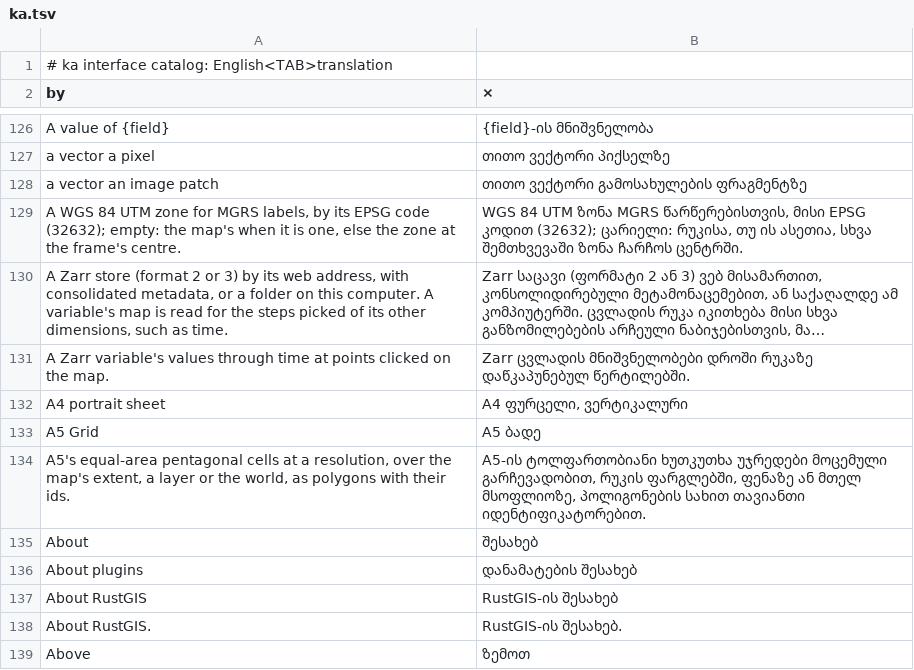
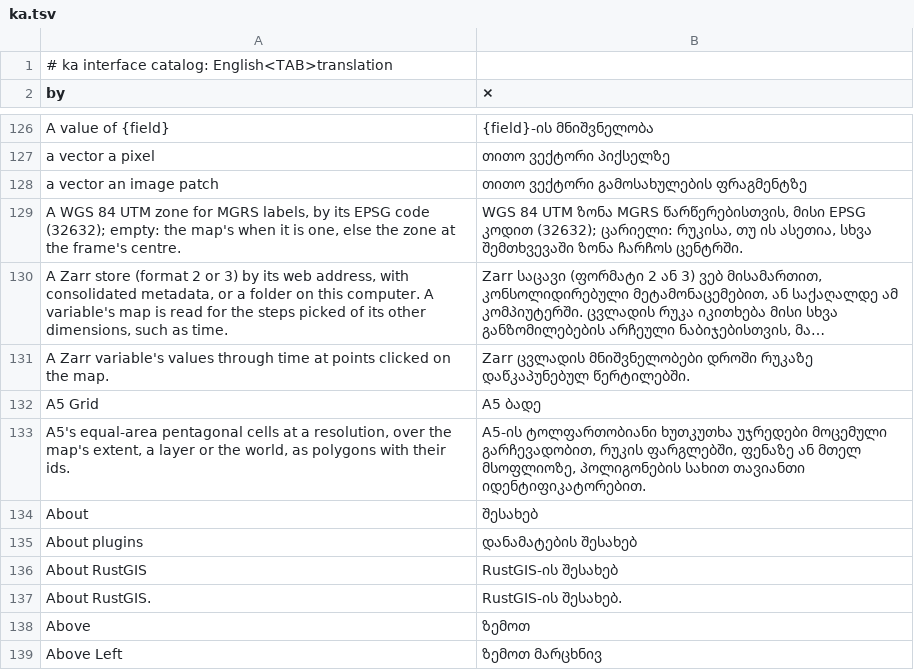
Before and after one commit to opengeos/RustGIS, a TSV file: crates/ui-egui/src/i18n/ka.tsv, drawn as a sheet; only a part is shown, gaps mark what is left out; the shorter side is filled out with more unchanged rows; long unchanged cells end in …; the diff names each change by its address in the sheet, - before the commit and + after, or states it on an @@ line.

Commit message:
Address Claude review feedback
- Wrap the shape conversion's "conversion request limit reached"
  error in tl!, so its catalog entries are shown.
- Drop "A4 portrait sheet" from every catalog like the other sheet
  names: publication sheets are never labelled through the catalog
  (the ribbon lists only non-sheet profiles by label); it survived
  only because a doc comment repeats the text.

```diff
--- a/crates/ui-egui/src/i18n/ka.tsv
+++ b/crates/ui-egui/src/i18n/ka.tsv
-row 132: A4 portrait sheet | A4 ფურცელი, ვერტიკალური
```
Also changed, not shown: crates/ui-egui/src/i18n/bn.tsv, crates/ui-egui/src/i18n/el.tsv, 19 other files.
